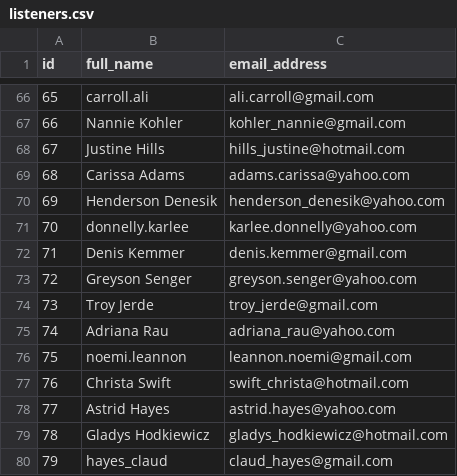
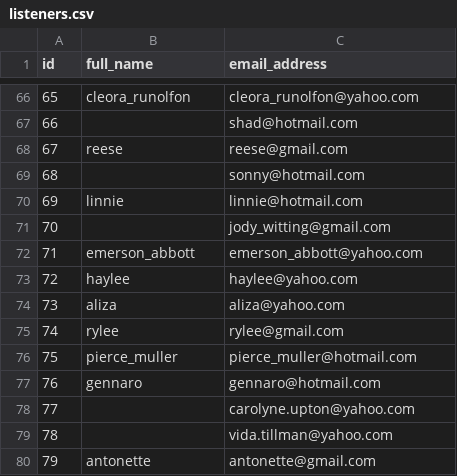
Before and after one commit to prof-rossetti/radio-data, a CSV file: data/listeners.csv, drawn as a sheet; only a part is shown, gaps mark what is left out; the diff covers the shown part only.

```diff
--- a/data/listeners.csv
+++ b/data/listeners.csv
@@ -66,15 +66,15 @@ id, full_name, email_address
-65,carroll.ali,ali.carroll@gmail.com
-66,Nannie Kohler,kohler_nannie@gmail.com
-67,Justine Hills,hills_justine@hotmail.com
-68,Carissa Adams,adams.carissa@yahoo.com
-69,Henderson Denesik,henderson_denesik@yahoo.com
-70,donnelly.karlee,karlee.donnelly@yahoo.com
-71,Denis Kemmer,denis.kemmer@gmail.com
-72,Greyson Senger,greyson.senger@yahoo.com
-73,Troy Jerde,troy_jerde@gmail.com
-74,Adriana Rau,adriana_rau@yahoo.com
-75,noemi.leannon,leannon.noemi@gmail.com
-76,Christa Swift,swift_christa@hotmail.com
-77,Astrid Hayes,astrid.hayes@yahoo.com
-78,Gladys Hodkiewicz,gladys_hodkiewicz@hotmail.com
-79,hayes_claud,claud_hayes@gmail.com
+65,cleora_runolfon,cleora_runolfon@yahoo.com
+66,,shad@hotmail.com
+67,reese,reese@gmail.com
+68,,sonny@hotmail.com
+69,linnie,linnie@hotmail.com
+70,,jody_witting@gmail.com
+71,emerson_abbott,emerson_abbott@yahoo.com
+72,haylee,haylee@yahoo.com
+73,aliza,aliza@yahoo.com
+74,rylee,rylee@gmail.com
+75,pierce_muller,pierce_muller@hotmail.com
+76,gennaro,gennaro@hotmail.com
+77,,carolyne.upton@yahoo.com
+78,,vida.tillman@yahoo.com
+79,antonette,antonette@gmail.com
```
Also changed, not shown: 128 edited cells elsewhere in this file, data/songs.csv, 2 other files.
